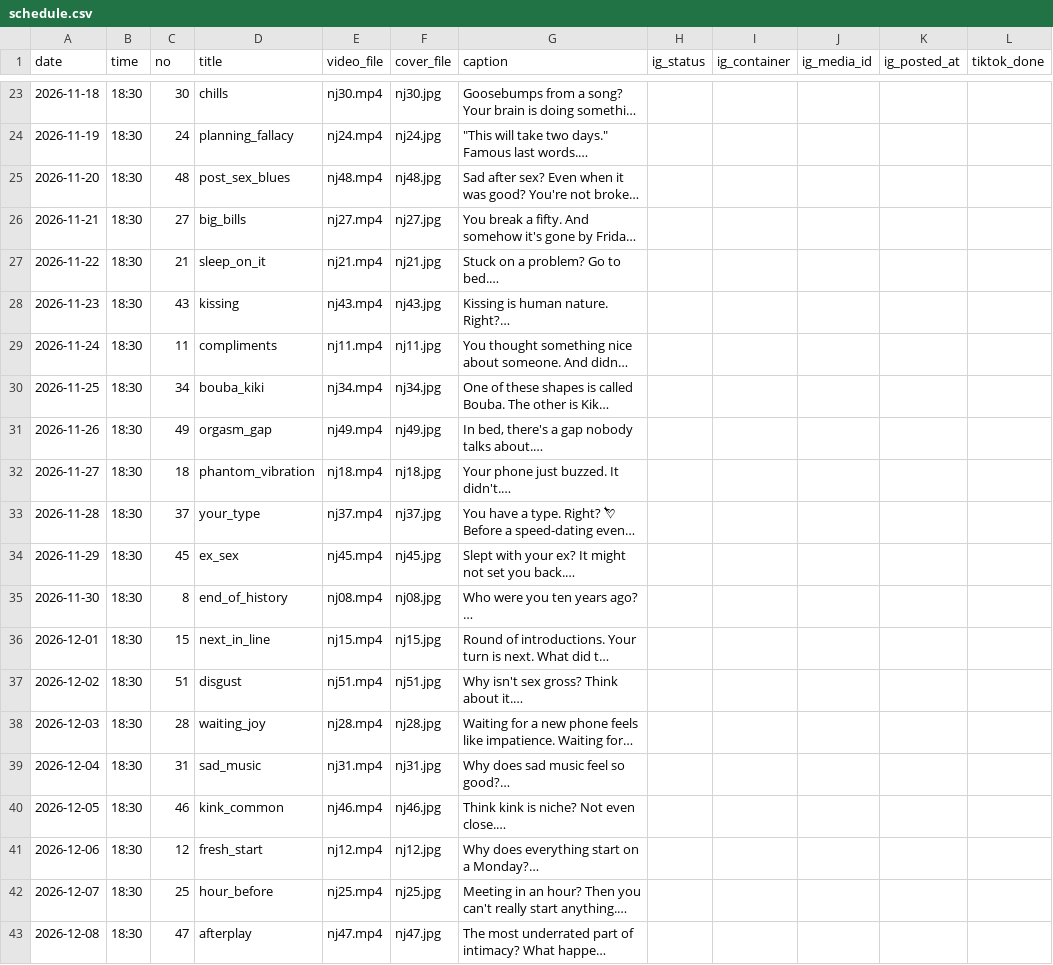
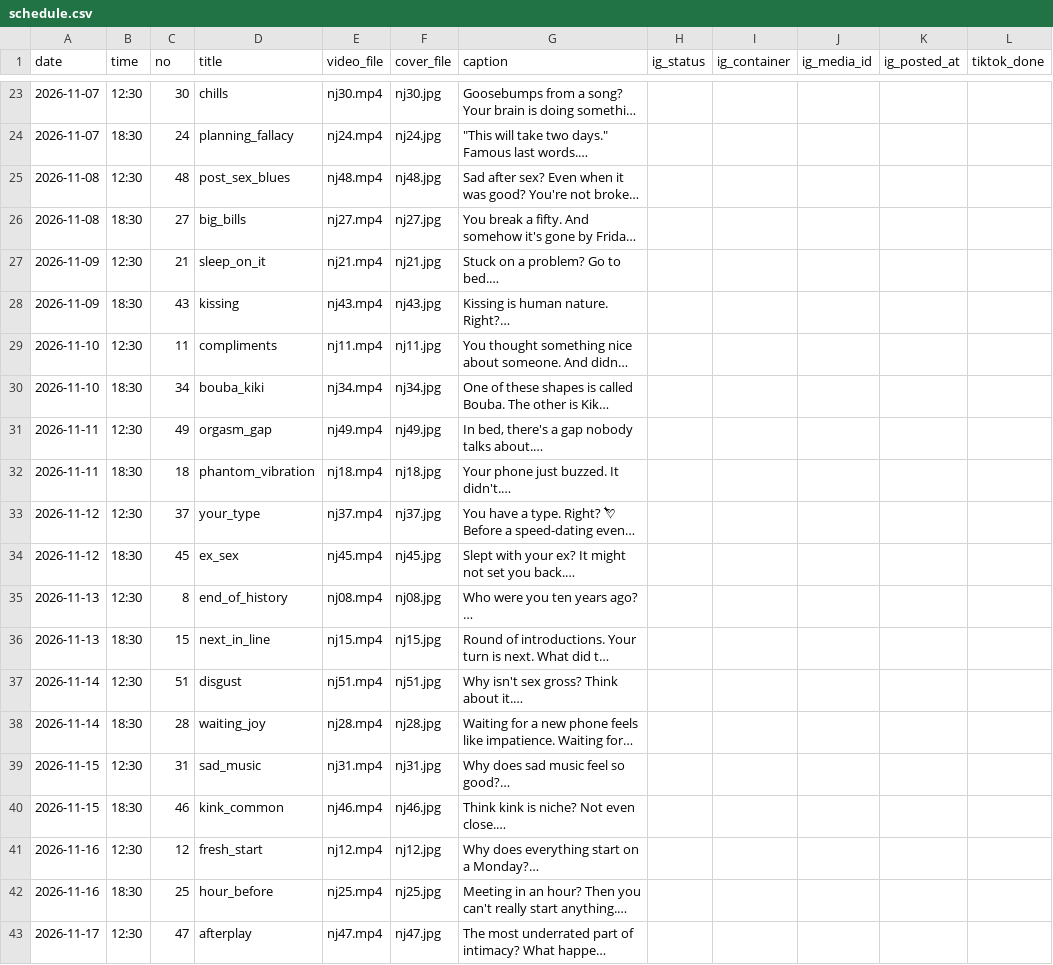
Before and after one commit to chris61ds-alt/explainer-kit, a CSV file: publish/schedule.csv, drawn as a sheet; only a part is shown, gaps mark what is left out; long unchanged cells end in …; the diff covers the shown part only; the diff names each change by its address in the sheet, - before the commit and + after, or states it on an @@ line.

```diff
--- a/publish/schedule.csv
+++ b/publish/schedule.csv
-A23 (date): 2026-11-18
+A23 (date): 2026-11-07
-B23 (time): 18:30
+B23 (time): 12:30
-A24 (date): 2026-11-19
+A24 (date): 2026-11-07
-A25 (date): 2026-11-20
+A25 (date): 2026-11-08
-B25 (time): 18:30
+B25 (time): 12:30
-A26 (date): 2026-11-21
+A26 (date): 2026-11-08
-A27 (date): 2026-11-22
+A27 (date): 2026-11-09
-B27 (time): 18:30
+B27 (time): 12:30
-A28 (date): 2026-11-23
+A28 (date): 2026-11-09
-A29 (date): 2026-11-24
+A29 (date): 2026-11-10
-B29 (time): 18:30
+B29 (time): 12:30
-A30 (date): 2026-11-25
+A30 (date): 2026-11-10
-A31 (date): 2026-11-26
+A31 (date): 2026-11-11
-B31 (time): 18:30
+B31 (time): 12:30
-A32 (date): 2026-11-27
+A32 (date): 2026-11-11
-A33 (date): 2026-11-28
+A33 (date): 2026-11-12
-B33 (time): 18:30
+B33 (time): 12:30
-A34 (date): 2026-11-29
+A34 (date): 2026-11-12
-A35 (date): 2026-11-30
+A35 (date): 2026-11-13
-B35 (time): 18:30
+B35 (time): 12:30
-A36 (date): 2026-12-01
+A36 (date): 2026-11-13
-A37 (date): 2026-12-02
+A37 (date): 2026-11-14
-B37 (time): 18:30
+B37 (time): 12:30
-A38 (date): 2026-12-03
+A38 (date): 2026-11-14
-A39 (date): 2026-12-04
+A39 (date): 2026-11-15
-B39 (time): 18:30
+B39 (time): 12:30
-A40 (date): 2026-12-05
+A40 (date): 2026-11-15
-A41 (date): 2026-12-06
+A41 (date): 2026-11-16
-B41 (time): 18:30
+B41 (time): 12:30
-A42 (date): 2026-12-07
+A42 (date): 2026-11-16
-A43 (date): 2026-12-08
+A43 (date): 2026-11-17
-B43 (time): 18:30
+B43 (time): 12:30
```
Also changed, not shown: 1 removed row and 38 edited cells elsewhere in this file, 2 other files.
